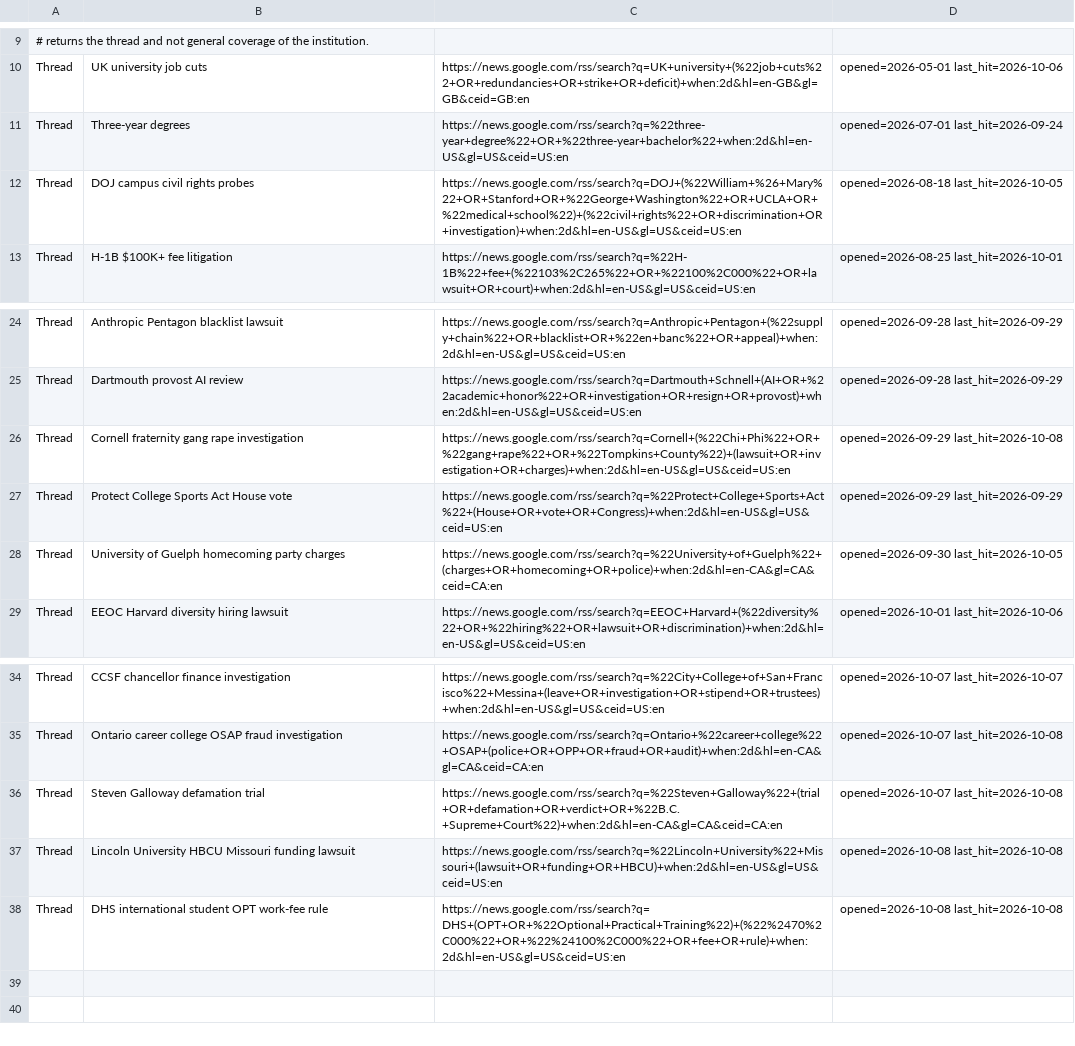
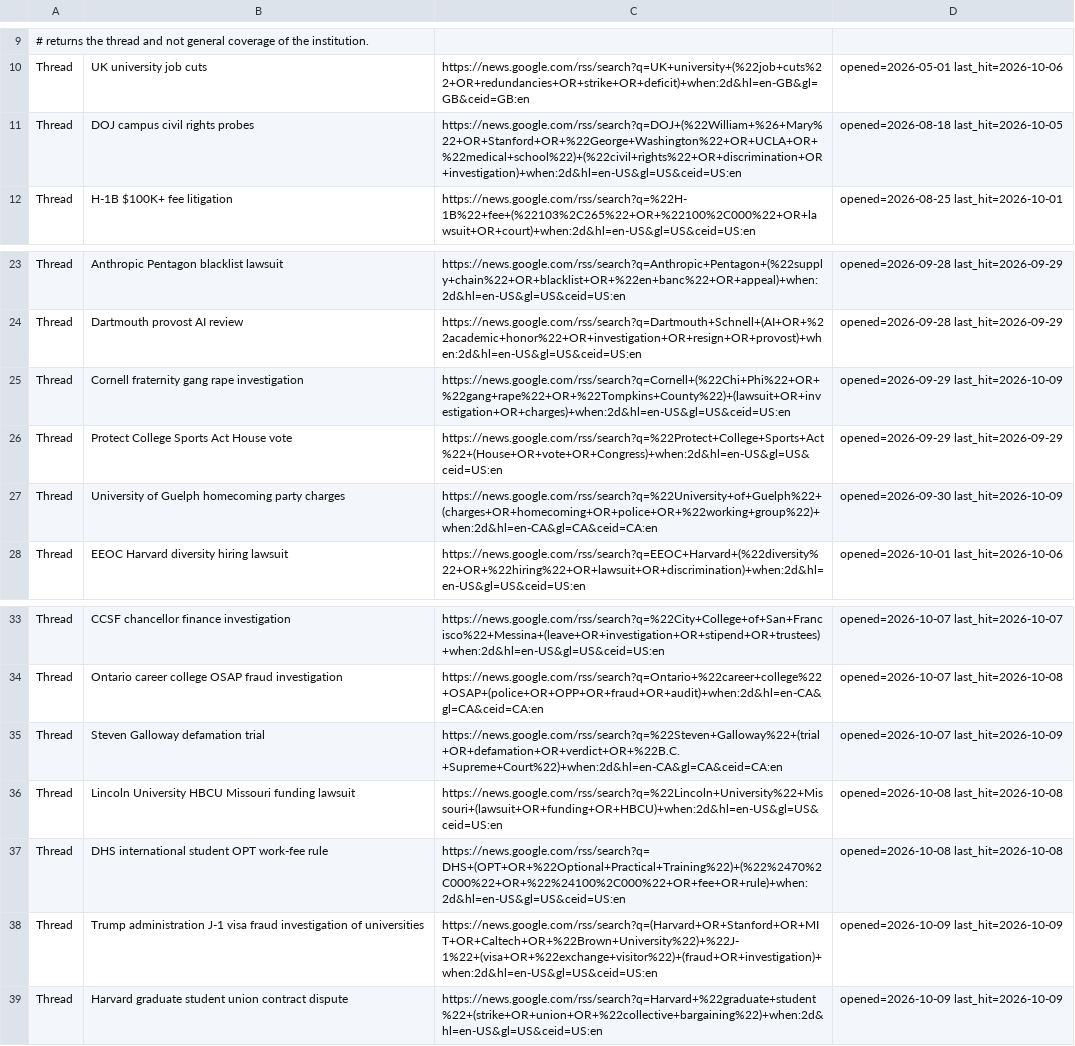
Before and after one commit to zchristensen-nu/morning-briefing, a TSV file: threads.tsv, drawn as a sheet; only a part is shown, gaps mark what is left out.

```diff
--- a/threads.tsv
+++ b/threads.tsv
@@ -10,3 +10,2 @@
 Thread	UK university job cuts	https://news.google.com/rss/search?q=UK+university+(%22job+cuts%22+OR+redundancies+OR+strike+OR+deficit)+when:2d&hl=en-GB&gl=GB&ceid=GB:en	opened=2026-05-01 last_hit=2026-10-06
-Thread	Three-year degrees	https://news.google.com/rss/search?q=%22three-year+degree%22+OR+%22three-year+bachelor%22+when:2d&hl=en-US&gl=US&ceid=US:en	opened=2026-07-01 last_hit=2026-09-24
 Thread	DOJ campus civil rights probes	https://news.google.com/rss/search?q=DOJ+(%22William+%26+Mary%22+OR+Stanford+OR+%22George+Washington%22+OR+UCLA+OR+%22medical+school%22)+(%22civil+rights%22+OR+discrimination+OR+investigation)+when:2d&hl=en-US&gl=US&ceid=US:en	opened=2026-08-18 last_hit=2026-10-05
@@ -25,5 +24,5 @@ Thread	Anthropic Pentagon blacklist lawsuit	https://news.google.com/rss/search?q
 Thread	Dartmouth provost AI review	https://news.google.com/rss/search?q=Dartmouth+Schnell+(AI+OR+%22academic+honor%22+OR+investigation+OR+resign+OR+provost)+when:2d&hl=en-US&gl=US&ceid=US:en	opened=2026-09-28 last_hit=2026-09-29
-Thread	Cornell fraternity gang rape investigation	https://news.google.com/rss/search?q=Cornell+(%22Chi+Phi%22+OR+%22gang+rape%22+OR+%22Tompkins+County%22)+(lawsuit+OR+investigation+OR+charges)+when:2d&hl=en-US&gl=US&ceid=US:en	opened=2026-09-29 last_hit=2026-10-08
+Thread	Cornell fraternity gang rape investigation	https://news.google.com/rss/search?q=Cornell+(%22Chi+Phi%22+OR+%22gang+rape%22+OR+%22Tompkins+County%22)+(lawsuit+OR+investigation+OR+charges)+when:2d&hl=en-US&gl=US&ceid=US:en	opened=2026-09-29 last_hit=2026-10-09
 Thread	Protect College Sports Act House vote	https://news.google.com/rss/search?q=%22Protect+College+Sports+Act%22+(House+OR+vote+OR+Congress)+when:2d&hl=en-US&gl=US&ceid=US:en	opened=2026-09-29 last_hit=2026-09-29
-Thread	University of Guelph homecoming party charges	https://news.google.com/rss/search?q=%22University+of+Guelph%22+(charges+OR+homecoming+OR+police)+when:2d&hl=en-CA&gl=CA&ceid=CA:en	opened=2026-09-30 last_hit=2026-10-05
+Thread	University of Guelph homecoming party charges	https://news.google.com/rss/search?q=%22University+of+Guelph%22+(charges+OR+homecoming+OR+police+OR+%22working+group%22)+when:2d&hl=en-CA&gl=CA&ceid=CA:en	opened=2026-09-30 last_hit=2026-10-09
 Thread	EEOC Harvard diversity hiring lawsuit	https://news.google.com/rss/search?q=EEOC+Harvard+(%22diversity%22+OR+%22hiring%22+OR+lawsuit+OR+discrimination)+when:2d&hl=en-US&gl=US&ceid=US:en	opened=2026-10-01 last_hit=2026-10-06
@@ -35,4 +34,6 @@ Thread	CCSF chancellor finance investigation	https://news.google.com/rss/search?
 Thread	Ontario career college OSAP fraud investigation	https://news.google.com/rss/search?q=Ontario+%22career+college%22+OSAP+(police+OR+OPP+OR+fraud+OR+audit)+when:2d&hl=en-CA&gl=CA&ceid=CA:en	opened=2026-10-07 last_hit=2026-10-08
-Thread	Steven Galloway defamation trial	https://news.google.com/rss/search?q=%22Steven+Galloway%22+(trial+OR+defamation+OR+verdict+OR+%22B.C.+Supreme+Court%22)+when:2d&hl=en-CA&gl=CA&ceid=CA:en	opened=2026-10-07 last_hit=2026-10-08
+Thread	Steven Galloway defamation trial	https://news.google.com/rss/search?q=%22Steven+Galloway%22+(trial+OR+defamation+OR+verdict+OR+%22B.C.+Supreme+Court%22)+when:2d&hl=en-CA&gl=CA&ceid=CA:en	opened=2026-10-07 last_hit=2026-10-09
 Thread	Lincoln University HBCU Missouri funding lawsuit	https://news.google.com/rss/search?q=%22Lincoln+University%22+Missouri+(lawsuit+OR+funding+OR+HBCU)+when:2d&hl=en-US&gl=US&ceid=US:en	opened=2026-10-08 last_hit=2026-10-08
 Thread	DHS international student OPT work-fee rule	https://news.google.com/rss/search?q=DHS+(OPT+OR+%22Optional+Practical+Training%22)+(%22%2470%2C000%22+OR+%22%24100%2C000%22+OR+fee+OR+rule)+when:2d&hl=en-US&gl=US&ceid=US:en	opened=2026-10-08 last_hit=2026-10-08
+Thread	Trump administration J-1 visa fraud investigation of universities	https://news.google.com/rss/search?q=(Harvard+OR+Stanford+OR+MIT+OR+Caltech+OR+%22Brown+University%22)+%22J-1%22+(visa+OR+%22exchange+visitor%22)+(fraud+OR+investigation)+when:2d&hl=en-US&gl=US&ceid=US:en	opened=2026-10-09 last_hit=2026-10-09
+Thread	Harvard graduate student union contract dispute	https://news.google.com/rss/search?q=Harvard+%22graduate+student%22+(strike+OR+union+OR+%22collective+bargaining%22)+when:2d&hl=en-US&gl=US&ceid=US:en	opened=2026-10-09 last_hit=2026-10-09
```
Also changed, not shown: 3 other files.
